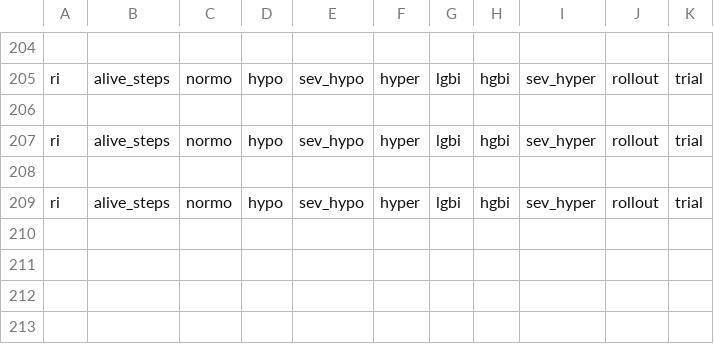
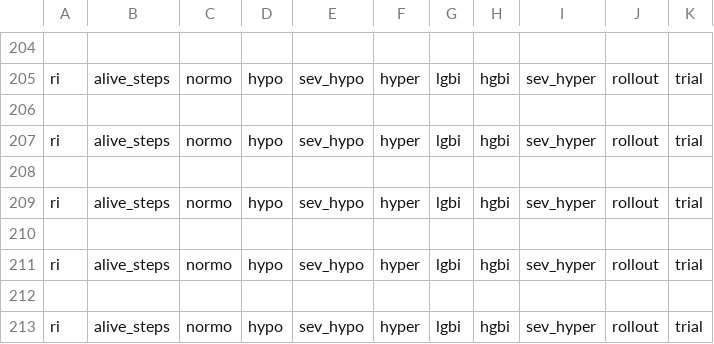
Before and after one commit to RL4H/G2P2C, a CSV file: results/evaluation_log.csv, drawn as a sheet; only a part is shown, gaps mark what is left out; the diff names each change by its address in the sheet, - before the commit and + after, or states it on an @@ line.

Commit message:
Step 1,2,3 Tested

```diff
--- a/results/evaluation_log.csv
+++ b/results/evaluation_log.csv
+row 210: (empty)
+row 211: ri | alive_steps | normo | hypo | sev_hypo | hyper | lgbi | hgbi | sev_hyper | rollout | trial
+row 212: (empty)
+row 213: ri | alive_steps | normo | hypo | sev_hypo | hyper | lgbi | hgbi | sev_hyper | rollout | trial
```
Also changed, not shown: results/aux_model_log.csv, results/experiment_summary.csv, 9 other files.
